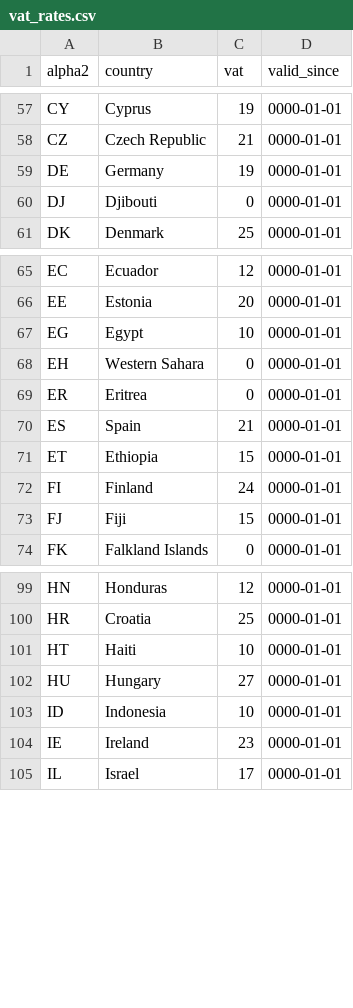
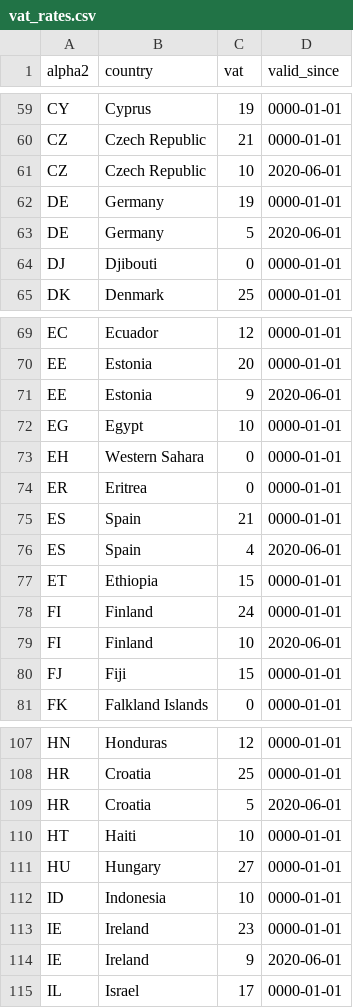
Before and after one commit to bookmate/vat-rate, a CSV file: lib/db/vat_rates.csv, drawn as a sheet; only a part is shown, gaps mark what is left out; the diff covers the shown part only.

Commit message:
[BMC-18477] Change VAT-rates (#15)

```diff
--- a/lib/db/vat_rates.csv
+++ b/lib/db/vat_rates.csv
@@ -58,3 +60,5 @@ CY,Cyprus,19,0000-01-01
 CZ,Czech Republic,21,0000-01-01
+CZ,Czech Republic,10,2020-06-01
 DE,Germany,19,0000-01-01
+DE,Germany,5,2020-06-01
 DJ,Djibouti,0,0000-01-01
@@ -66,2 +70,3 @@ EC,Ecuador,12,0000-01-01
 EE,Estonia,20,0000-01-01
+EE,Estonia,9,2020-06-01
 EG,Egypt,10,0000-01-01
@@ -70,4 +75,6 @@ ER,Eritrea,0,0000-01-01
 ES,Spain,21,0000-01-01
+ES,Spain,4,2020-06-01
 ET,Ethiopia,15,0000-01-01
 FI,Finland,24,0000-01-01
+FI,Finland,10,2020-06-01
 FJ,Fiji,15,0000-01-01
@@ -100,2 +108,3 @@ HN,Honduras,12,0000-01-01
 HR,Croatia,25,0000-01-01
+HR,Croatia,5,2020-06-01
 HT,Haiti,10,0000-01-01
@@ -104,2 +113,3 @@ ID,Indonesia,10,0000-01-01
 IE,Ireland,23,0000-01-01
+IE,Ireland,9,2020-06-01
 IL,Israel,17,0000-01-01
```
Also changed, not shown: 11 added rows elsewhere in this file, 2 other files.
